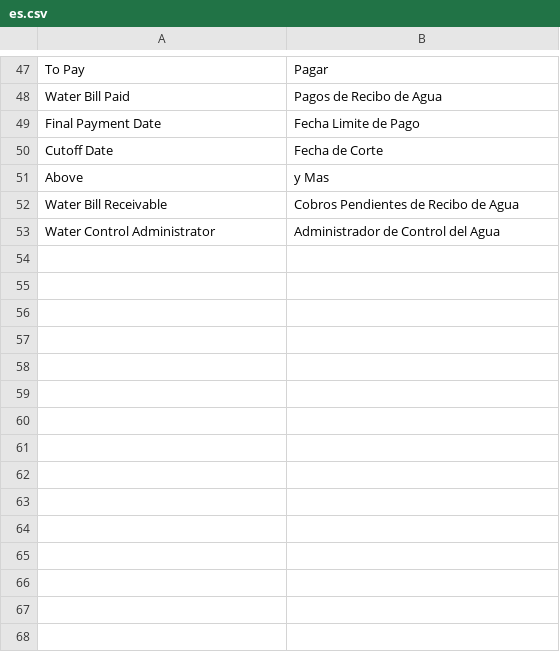
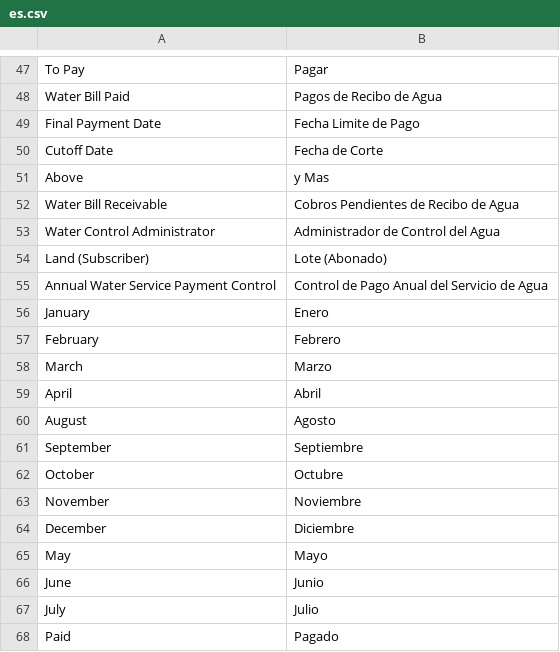
Before and after one commit to edalca/watercontrol, a CSV file: watercontrol/translations/es.csv, drawn as a sheet; only a part is shown, gaps mark what is left out; the diff names each change by its address in the sheet, - before the commit and + after, or states it on an @@ line.

```diff
--- a/watercontrol/translations/es.csv
+++ b/watercontrol/translations/es.csv
+row 54: Land (Subscriber) | Lote (Abonado)
+row 55: Annual Water Service Payment Control | Control de Pago Anual del Servicio de Agua
+row 56: January | Enero
+row 57: February | Febrero
+row 58: March | Marzo
+row 59: April | Abril
+row 60: August | Agosto
+row 61: September | Septiembre
+row 62: October | Octubre
+row 63: November | Noviembre
+row 64: December | Diciembre
+row 65: May | Mayo
+row 66: June | Junio
+row 67: July | Julio
+row 68: Paid | Pagado
```
Also changed, not shown: 14 other files.
